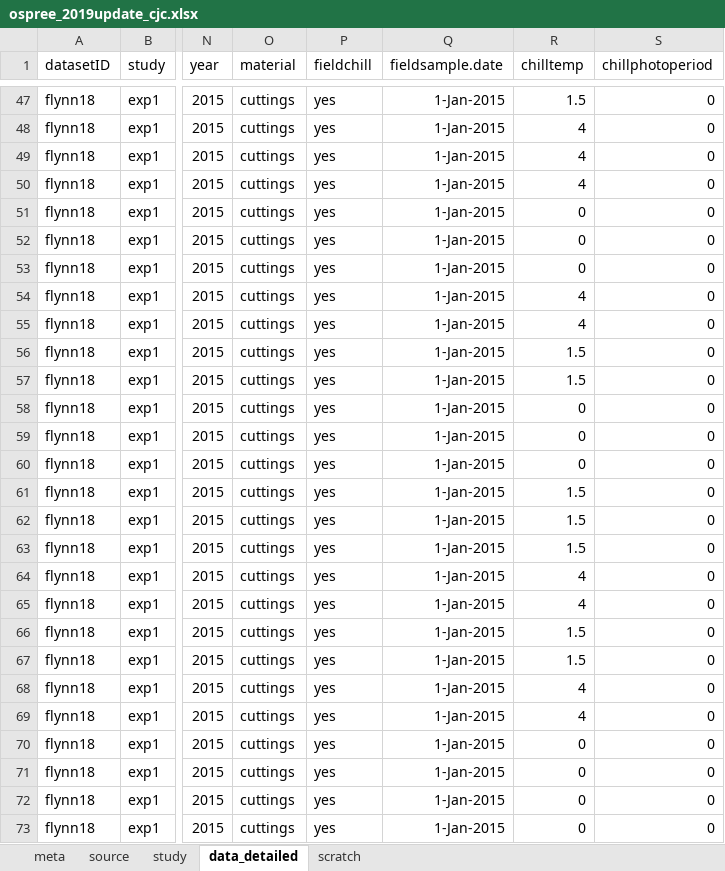
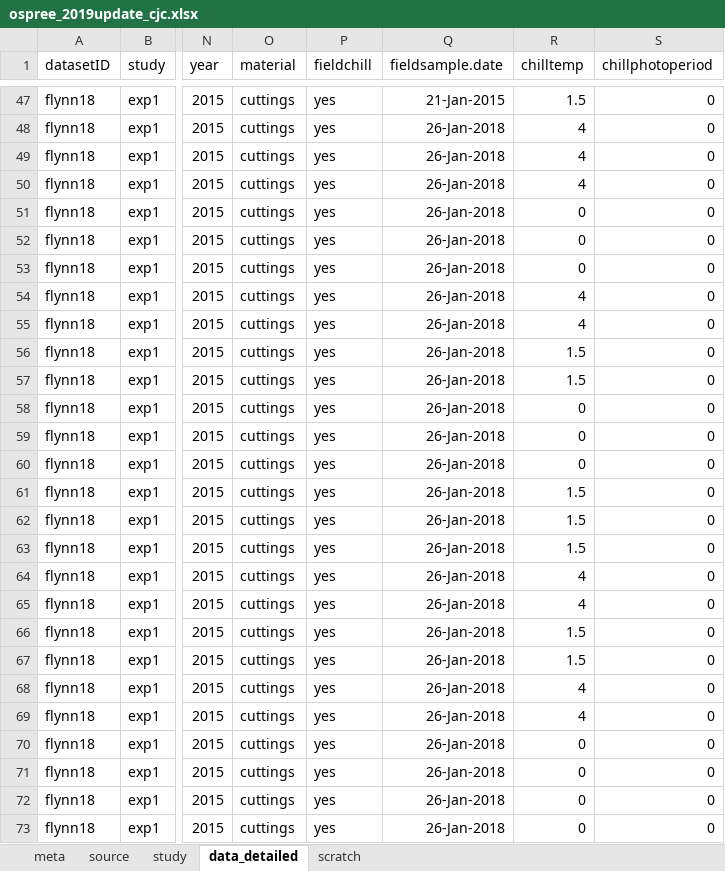
Before and after one commit to lizzieinvancouver/ospree, an Excel workbook: data/update2019/ospree_2019update_cjc.xlsx, sheet data_detailed, drawn as a sheet; only a part is shown, gaps mark what is left out; values as stored, in another font and other column widths than the file's, no borders; the diff covers the shown part only; the diff names each change by its address in the sheet, - before the commit and + after, or states it on an @@ line.

Commit message:
updating field sample date for flynn

```diff
--- a/data/update2019/ospree_2019update_cjc.xlsx (sheet data_detailed)
+++ b/data/update2019/ospree_2019update_cjc.xlsx (sheet data_detailed)
-Q47 (fieldsample.date): 1-Jan-2015
+Q47 (fieldsample.date): 21-Jan-2015
-Q48:Q73 (fieldsample.date): 1-Jan-2015
+Q48:Q73 (fieldsample.date): 26-Jan-2018
```
Also changed, not shown: 803 edited cells elsewhere in this sheet, 2 other files.
